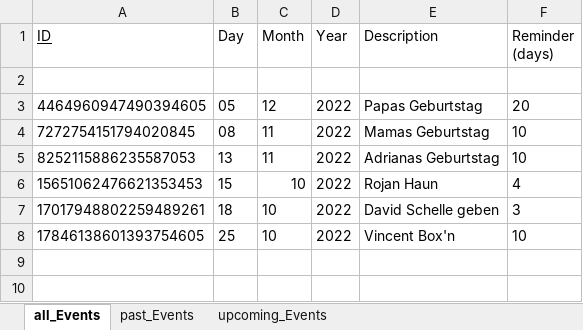
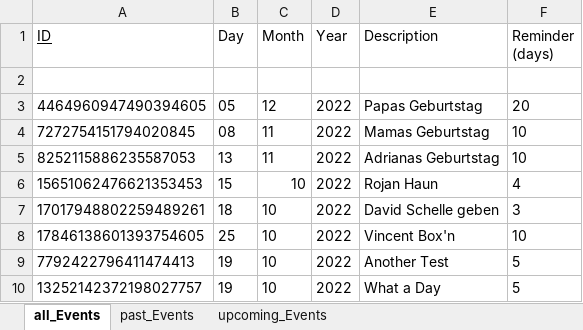
Before and after one commit to DennisB1109/MyPythonCalendar, an Excel workbook: my_Events.xlsx, sheet all_Events, drawn as a sheet; values as stored, in another font and other column widths than the file's, no borders; the diff names each change by its address in the sheet, - before the commit and + after, or states it on an @@ line.

```diff
--- a/my_Events.xlsx (sheet all_Events)
+++ b/my_Events.xlsx (sheet all_Events)
+row 9: 7792422796411474413 | 19 | 10 | 2022 | Another Test | 5
+row 10: 13252142372198027757 | 19 | 10 | 2022 | What a Day | 5
```
Also changed, not shown: 2 other files.
